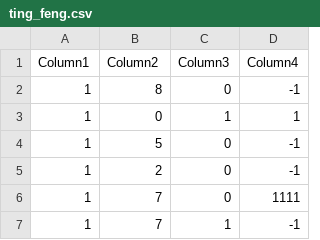
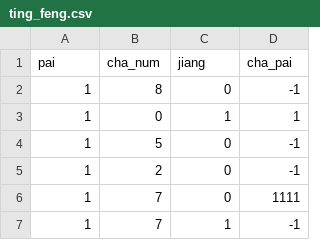
Before and after one commit to clarkwangbc/XAI-MahjongGame, a CSV file: proj.win32/mahjong_tables/ting_feng.csv, drawn as a sheet; only a part is shown; removed rows and columns are numbered as before the commit, all else as after; the diff names each change by its address in the sheet, - before the commit and + after, or states it on an @@ line.

```diff
--- a/proj.win32/mahjong_tables/ting_feng.csv
+++ b/proj.win32/mahjong_tables/ting_feng.csv
-row 1: Column1 | Column2 | Column3 | Column4
+row 1: pai | cha_num | jiang | cha_pai
```
Also changed, not shown: proj.win32/mahjong_tables/ting_jian.csv, 37 other files.
